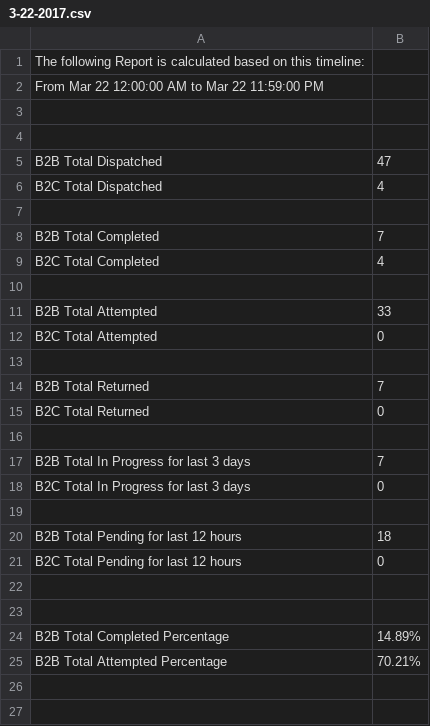
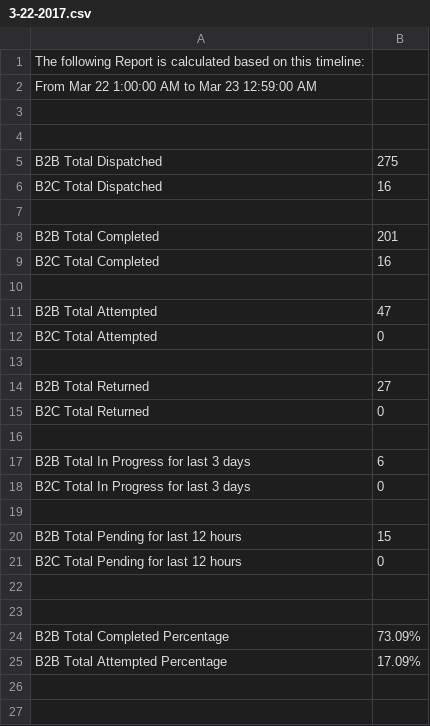
Before and after one commit to NerdCats/DailyReport, a CSV file: FetchDailyReport/CSV/3-22-2017.csv, drawn as a sheet; only a part is shown.

```diff
--- a/FetchDailyReport/CSV/3-22-2017.csv
+++ b/FetchDailyReport/CSV/3-22-2017.csv
@@ -1,21 +1,21 @@
 The following Report is calculated based on this timeline:
- From Mar 22 12:00:00 AM to Mar 22 11:59:00 PM
+ From Mar 22 1:00:00 AM to Mar 23 12:59:00 AM
 
 
-B2B Total Dispatched, 47
-B2C Total Dispatched, 4
+B2B Total Dispatched, 275
+B2C Total Dispatched, 16
 
-B2B Total Completed, 7
-B2C Total Completed, 4
+B2B Total Completed, 201
+B2C Total Completed, 16
 
-B2B Total Attempted, 33
+B2B Total Attempted, 47
 B2C Total Attempted, 0
 
-B2B Total Returned, 7
+B2B Total Returned, 27
 B2C Total Returned, 0
 
-B2B Total In Progress for last 3 days, 7
+B2B Total In Progress for last 3 days, 6
 B2C Total In Progress for last 3 days, 0
 
-B2B Total Pending for last 12 hours, 18
+B2B Total Pending for last 12 hours, 15
 B2C Total Pending for last 12 hours, 0
@@ -23,4 +23,4 @@ B2C Total Pending for last 12 hours, 0
 
-B2B Total Completed Percentage, 14.89%
-B2B Total Attempted Percentage, 70.21%
+B2B Total Completed Percentage, 73.09%
+B2B Total Attempted Percentage, 17.09%
 
```
Also changed, not shown: 2 other files.
